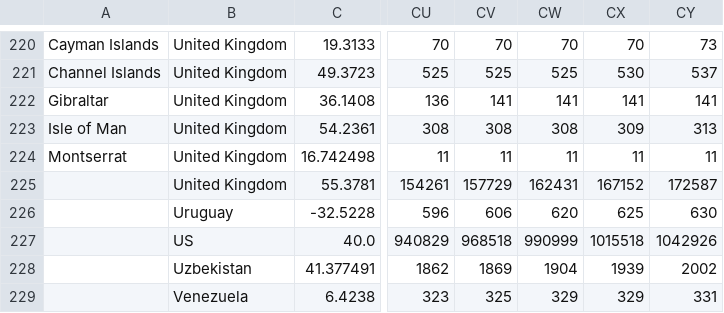
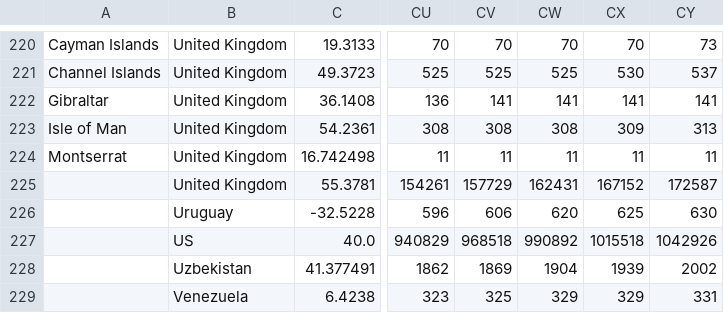
Before and after one commit to enrichman/covid19, a CSV file: csv/confirmed.csv, drawn as a sheet; only a part is shown, gaps mark what is left out; the diff names each change by its address in the sheet, - before the commit and + after, or states it on an @@ line.

```diff
--- a/csv/confirmed.csv
+++ b/csv/confirmed.csv
-CW227: 990999
+CW227: 990892
```
Also changed, not shown: 23 other files.
